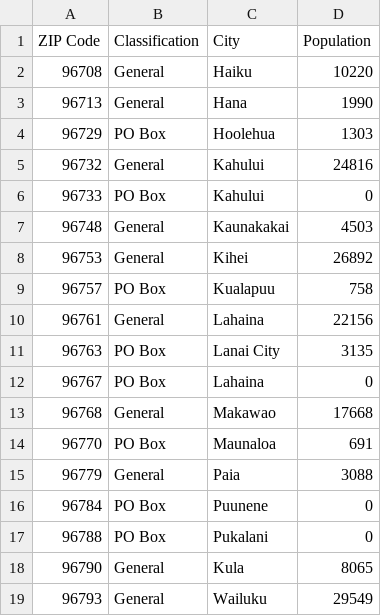
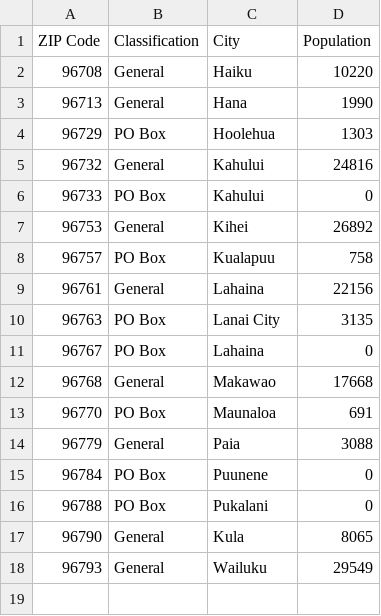
Before and after one commit to vikapats/Coursera_Capstone, a CSV file: Hwaiian_data.csv, drawn as a sheet.

Commit message:
Update Hwaiian_data.csv

```diff
--- a/Hwaiian_data.csv
+++ b/Hwaiian_data.csv
@@ -6,3 +6,2 @@ ZIP Code,Classification,City,Population
 96733,PO Box,Kahului,0
-96748,General,Kaunakakai,4503
 96753,General,Kihei,26892
```
